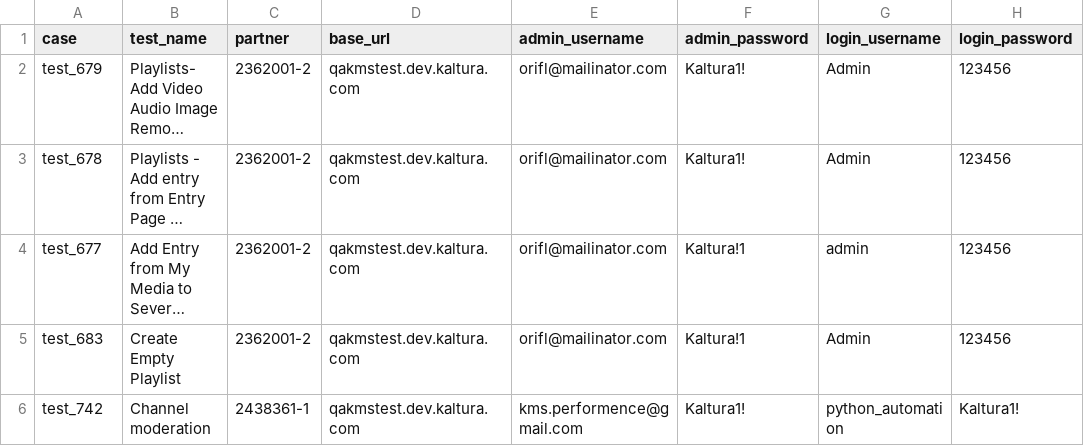
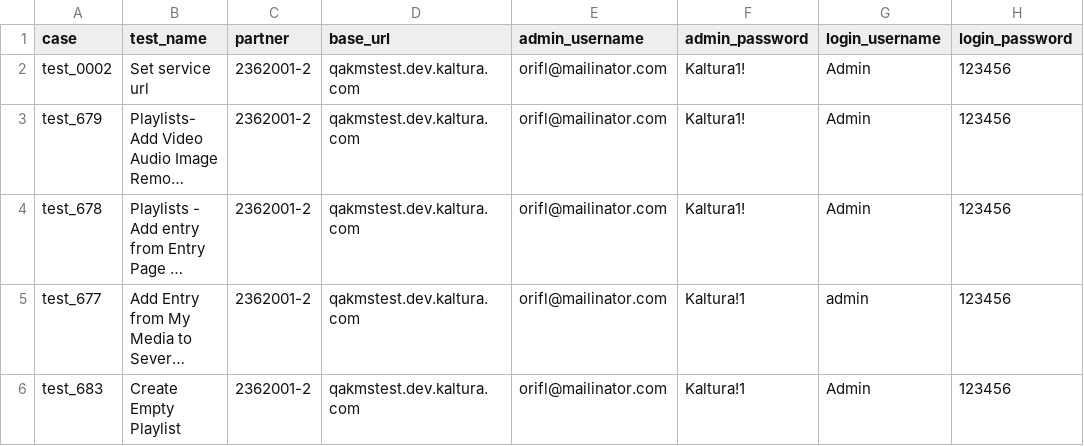
Before and after one commit to NadyaDi/kms-automation, a CSV file: web/ini/testPartnersTesting.csv, drawn as a sheet; only a part is shown; the shorter side is filled out with more unchanged rows; long unchanged cells end in …; the diff names each change by its address in the sheet, - before the commit and + after, or states it on an @@ line.

Commit message:
Fix for set service URL and added logout from admin page

```diff
--- a/web/ini/testPartnersTesting.csv
+++ b/web/ini/testPartnersTesting.csv
+row 2: test_0002 | Set service url | 2362001-2 | qakmstest.dev.kaltura.com | orifl@mailinator.com | Kaltura1! | Admin | 123456
```
Also changed, not shown: 2 other files.
